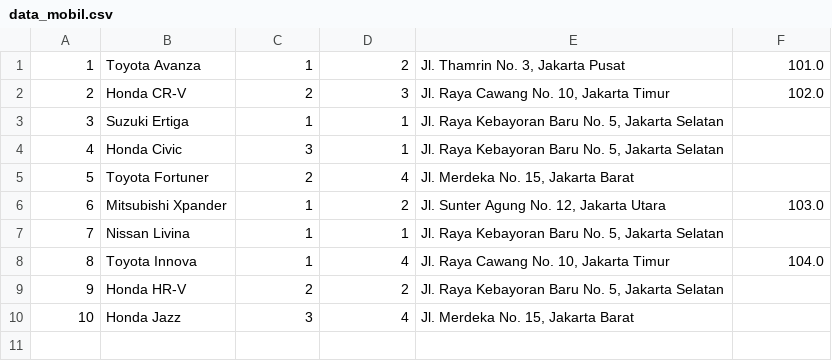
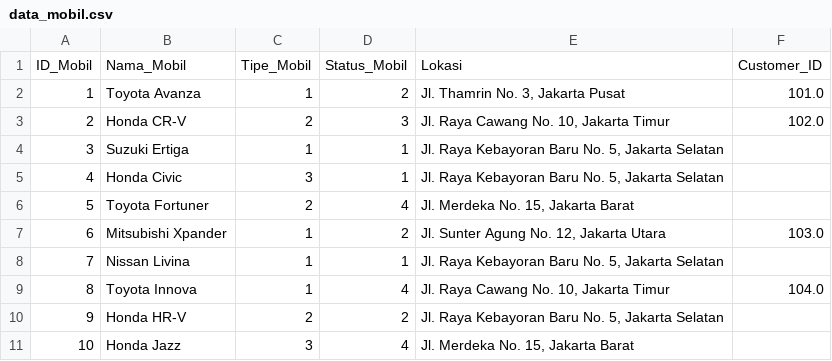
Before and after one commit to SkibidiArtyMcfly/Management-rental-mobil, a CSV file: data_mobil.csv, drawn as a sheet.

Commit message:
Update data_mobil.csv

```diff
--- a/data_mobil.csv
+++ b/data_mobil.csv
@@ -1 +1,2 @@
+ID_Mobil,Nama_Mobil,Tipe_Mobil,Status_Mobil,Lokasi,Customer_ID
 1,Toyota Avanza,1,2,"Jl. Thamrin No. 3, Jakarta Pusat",101.0
```
